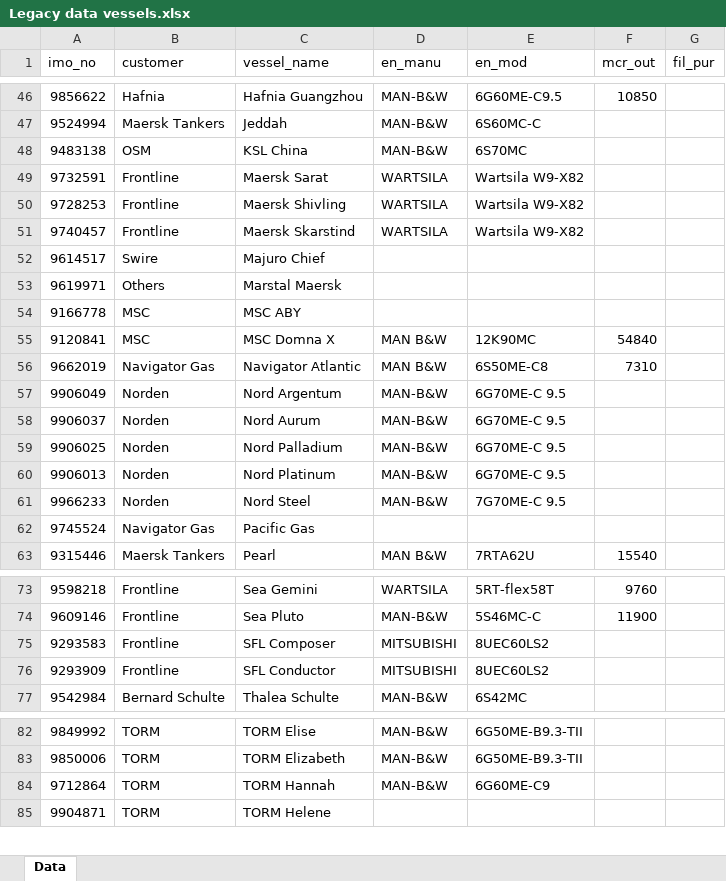
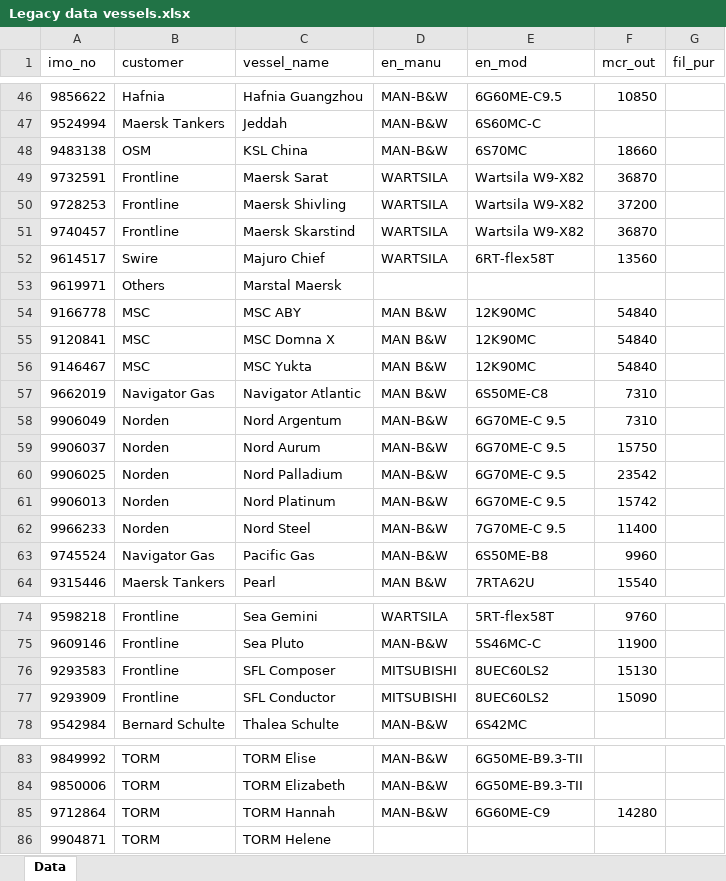
Before and after one commit to andersebusk/Feedback_report_generator, an Excel workbook: Legacy data vessels.xlsx, sheet Data, drawn as a sheet; only a part is shown, gaps mark what is left out; values as stored, in another font and other column widths than the file's, no borders; addresses are those after the commit; the diff covers the shown part only; the diff names each change by its address in the sheet, - before the commit and + after, or states it on an @@ line.

```diff
--- a/Legacy data vessels.xlsx (sheet Data)
+++ b/Legacy data vessels.xlsx (sheet Data)
-F48 (mcr_out): (empty)
+F48 (mcr_out): 18660
-F49 (mcr_out): (empty)
+F49 (mcr_out): 36870
-F50 (mcr_out): (empty)
+F50 (mcr_out): 37200
-F51 (mcr_out): (empty)
+F51 (mcr_out): 36870
-D52 (en_manu): (empty)
+D52 (en_manu): WARTSILA
-E52 (en_mod): (empty)
+E52 (en_mod): 6RT-flex58T
-F52 (mcr_out): (empty)
+F52 (mcr_out): 13560
-D54 (en_manu): (empty)
+D54 (en_manu): MAN B&W
-E54 (en_mod): (empty)
+E54 (en_mod): 12K90MC
-F54 (mcr_out): (empty)
+F54 (mcr_out): 54840
+row 56: 9146467 | MSC | MSC Yukta | MAN B&W | 12K90MC | 54840
-F58 (mcr_out): (empty)
+F58 (mcr_out): 7310
-F59 (mcr_out): (empty)
+F59 (mcr_out): 15750
-F60 (mcr_out): (empty)
+F60 (mcr_out): 23542
-F61 (mcr_out): (empty)
+F61 (mcr_out): 15742
-F62 (mcr_out): (empty)
+F62 (mcr_out): 11400
-D63 (en_manu): (empty)
+D63 (en_manu): MAN-B&W
-E63 (en_mod): (empty)
+E63 (en_mod): 6S50ME-B8
-F63 (mcr_out): (empty)
+F63 (mcr_out): 9960
-F76 (mcr_out): (empty)
+F76 (mcr_out): 15130
-F77 (mcr_out): (empty)
+F77 (mcr_out): 15090
-F85 (mcr_out): (empty)
+F85 (mcr_out): 14280
```
Also changed, not shown: 22 edited cells elsewhere in this sheet, 2 other files.
